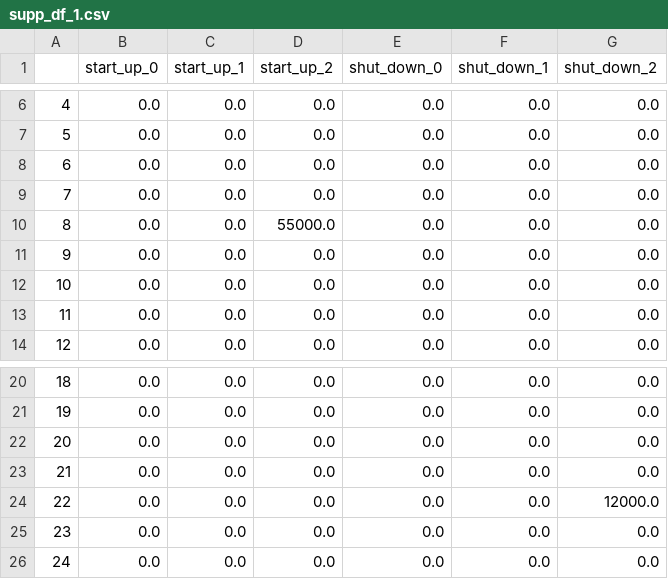
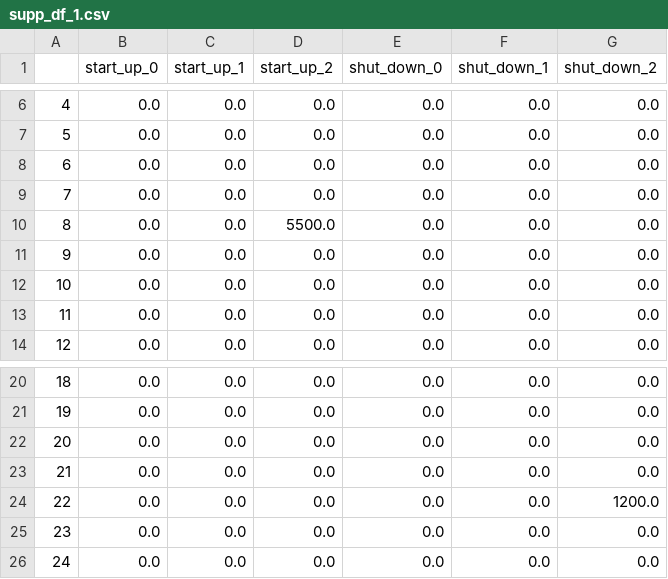
Before and after one commit to INATECH-CIG/bilevel_opt, a CSV file: outputs/Case_1/gen_0/supp_df_1.csv, drawn as a sheet; only a part is shown, gaps mark what is left out.

```diff
--- a/outputs/Case_1/gen_0/supp_df_1.csv
+++ b/outputs/Case_1/gen_0/supp_df_1.csv
@@ -9,3 +9,3 @@
 7,0.0,0.0,0.0,0.0,0.0,0.0
-8,0.0,0.0,55000.0,0.0,0.0,0.0
+8,0.0,0.0,5500.0,0.0,0.0,0.0
 9,0.0,0.0,0.0,0.0,0.0,0.0
@@ -23,3 +23,3 @@
 21,0.0,0.0,0.0,0.0,0.0,0.0
-22,0.0,0.0,0.0,0.0,0.0,12000.0
+22,0.0,0.0,0.0,0.0,0.0,1200.0
 23,0.0,0.0,0.0,0.0,0.0,0.0
```
Also changed, not shown: outputs/Case_1/gen_0/k_values_2.csv, outputs/Case_1/gen_0/main_df_1.csv, 49 other files.
